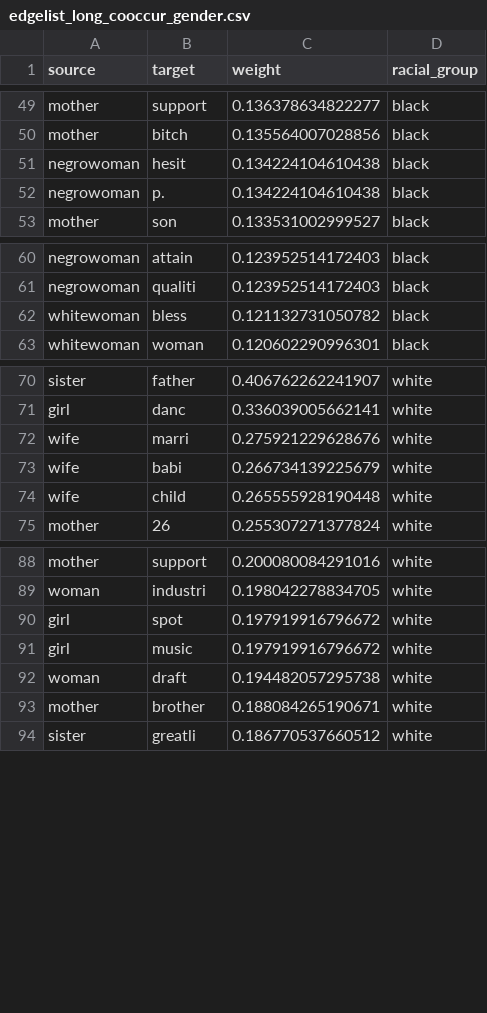
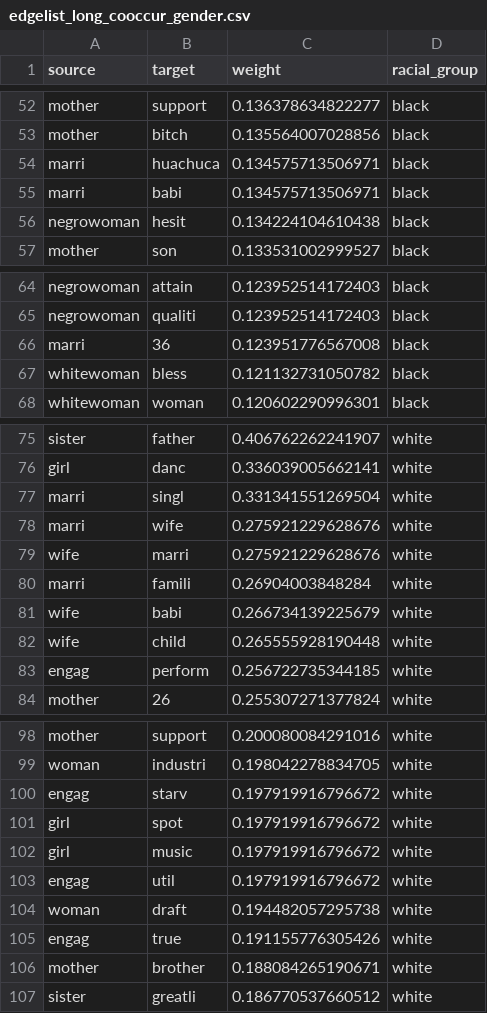
Before and after one commit to DSPG-Young-Scholars-Program/dspg2020amsoldier, a CSV file: data/edgelist_long_cooccur_gender.csv, drawn as a sheet; only a part is shown, gaps mark what is left out; the diff covers the shown part only.

```diff
--- a/data/edgelist_long_cooccur_gender.csv
+++ b/data/edgelist_long_cooccur_gender.csv
@@ -50,4 +53,5 @@ mother,support,0.136378634822277,black
 mother,bitch,0.135564007028856,black
+marri,huachuca,0.134575713506971,black
+marri,babi,0.134575713506971,black
 negrowoman,hesit,0.134224104610438,black
-negrowoman,p.,0.134224104610438,black
 mother,son,0.133531002999527,black
@@ -61,2 +65,3 @@ negrowoman,attain,0.123952514172403,black
 negrowoman,qualiti,0.123952514172403,black
+marri,36,0.123951776567008,black
 whitewoman,bless,0.121132731050782,black
@@ -71,5 +76,9 @@ sister,father,0.406762262241907,white
 girl,danc,0.336039005662141,white
+marri,singl,0.331341551269504,white
+marri,wife,0.275921229628676,white
 wife,marri,0.275921229628676,white
+marri,famili,0.26904003848284,white
 wife,babi,0.266734139225679,white
 wife,child,0.265555928190448,white
+engag,perform,0.256722735344185,white
 mother,26,0.255307271377824,white
@@ -89,5 +99,8 @@ mother,support,0.200080084291016,white
 woman,industri,0.198042278834705,white
+engag,starv,0.197919916796672,white
 girl,spot,0.197919916796672,white
 girl,music,0.197919916796672,white
+engag,util,0.197919916796672,white
 woman,draft,0.194482057295738,white
+engag,true,0.191155776305426,white
 mother,brother,0.188084265190671,white
```
Also changed, not shown: 12 added rows elsewhere in this file, data/nodelist_long_cooccur_gender.csv, 2 other files.
